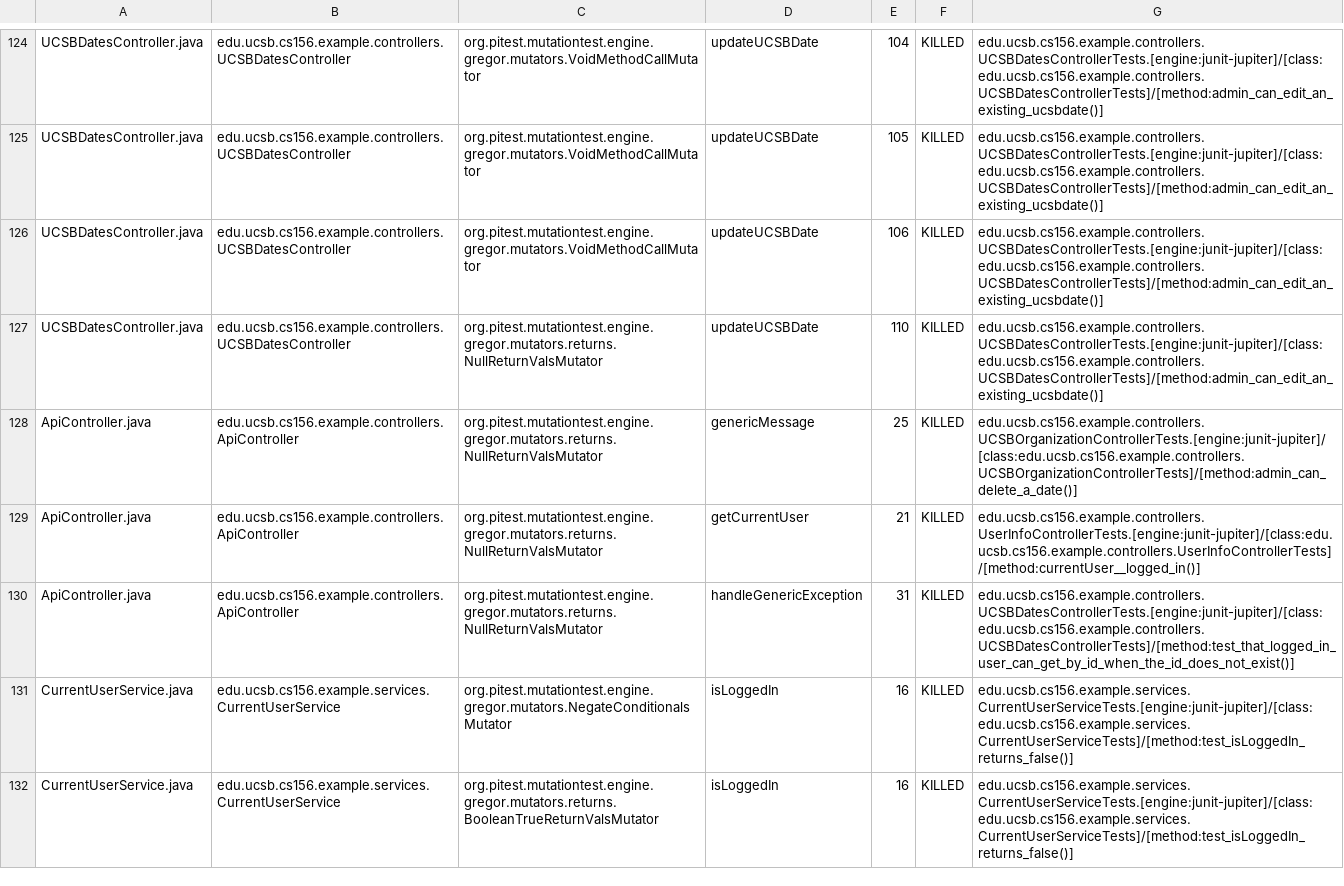
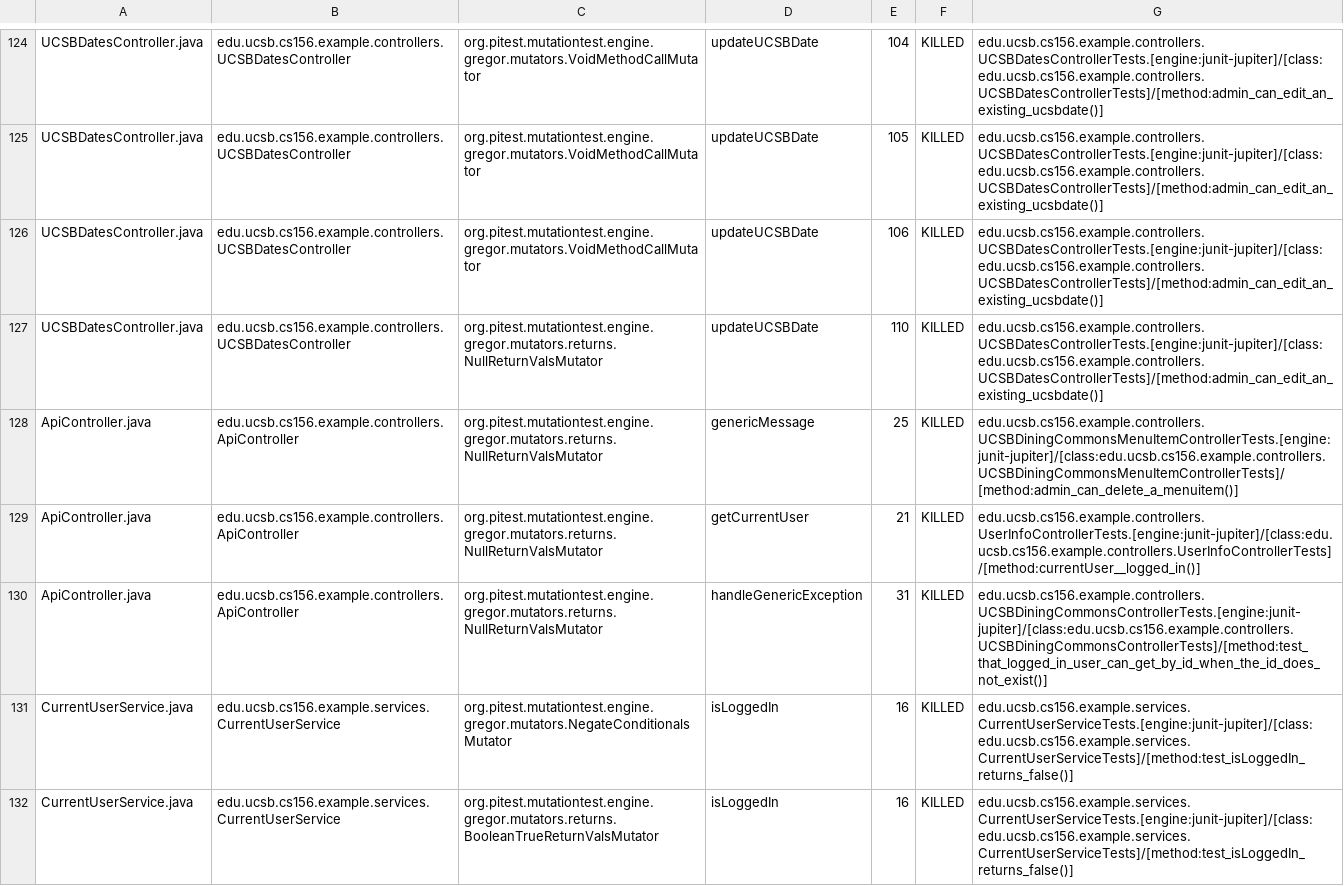
Before and after one commit to ucsb-cs156-f23/team02-f23-7pm-1, a CSV file: prs/75/pitest/mutations.csv, drawn as a sheet; only a part is shown, gaps mark what is left out.

Commit message:
Deploying to gh-pages from @ ucsb-cs156-f23/team02-f23-7pm-1@923a50990bf01d5d46732485af8135322d663c15 🚀

```diff
--- a/prs/75/pitest/mutations.csv
+++ b/prs/75/pitest/mutations.csv
@@ -127,5 +127,5 @@ UCSBDatesController.java,edu.ucsb.cs156.example.controllers.UCSBDatesController,
 UCSBDatesController.java,edu.ucsb.cs156.example.controllers.UCSBDatesController,org.pitest.mutationtest.engine.gregor.mutators.returns.NullReturnValsMutator,updateUCSBDate,110,KILLED,edu.ucsb.cs156.example.controllers.UCSBDatesControllerTests.[engine:junit-jupiter]/[class:edu.ucsb.cs156.example.controllers.UCSBDatesControllerTests]/[method:admin_can_edit_an_existing_ucsbdate()]
-ApiController.java,edu.ucsb.cs156.example.controllers.ApiController,org.pitest.mutationtest.engine.gregor.mutators.returns.NullReturnValsMutator,genericMessage,25,KILLED,edu.ucsb.cs156.example.controllers.UCSBOrganizationControllerTests.[engine:junit-jupiter]/[class:edu.ucsb.cs156.example.controllers.UCSBOrganizationControllerTests]/[method:admin_can_delete_a_date()]
+ApiController.java,edu.ucsb.cs156.example.controllers.ApiController,org.pitest.mutationtest.engine.gregor.mutators.returns.NullReturnValsMutator,genericMessage,25,KILLED,edu.ucsb.cs156.example.controllers.UCSBDiningCommonsMenuItemControllerTests.[engine:junit-jupiter]/[class:edu.ucsb.cs156.example.controllers.UCSBDiningCommonsMenuItemControllerTests]/[method:admin_can_delete_a_menuitem()]
 ApiController.java,edu.ucsb.cs156.example.controllers.ApiController,org.pitest.mutationtest.engine.gregor.mutators.returns.NullReturnValsMutator,getCurrentUser,21,KILLED,edu.ucsb.cs156.example.controllers.UserInfoControllerTests.[engine:junit-jupiter]/[class:edu.ucsb.cs156.example.controllers.UserInfoControllerTests]/[method:currentUser__logged_in()]
-ApiController.java,edu.ucsb.cs156.example.controllers.ApiController,org.pitest.mutationtest.engine.gregor.mutators.returns.NullReturnValsMutator,handleGenericException,31,KILLED,edu.ucsb.cs156.example.controllers.UCSBDatesControllerTests.[engine:junit-jupiter]/[class:edu.ucsb.cs156.example.controllers.UCSBDatesControllerTests]/[method:test_that_logged_in_user_can_get_by_id_when_the_id_does_not_exist()]
+ApiController.java,edu.ucsb.cs156.example.controllers.ApiController,org.pitest.mutationtest.engine.gregor.mutators.returns.NullReturnValsMutator,handleGenericException,31,KILLED,edu.ucsb.cs156.example.controllers.UCSBDiningCommonsControllerTests.[engine:junit-jupiter]/[class:edu.ucsb.cs156.example.controllers.UCSBDiningCommonsControllerTests]/[method:test_that_logged_in_user_can_get_by_id_when_the_id_does_not_exist()]
 CurrentUserService.java,edu.ucsb.cs156.example.services.CurrentUserService,org.pitest.mutationtest.engine.gregor.mutators.NegateConditionalsMutator,isLoggedIn,16,KILLED,edu.ucsb.cs156.example.services.CurrentUserServiceTests.[engine:junit-jupiter]/[class:edu.ucsb.cs156.example.services.CurrentUserServiceTests]/[method:test_isLoggedIn_returns_false()]
```
Also changed, not shown: 16 other files.
